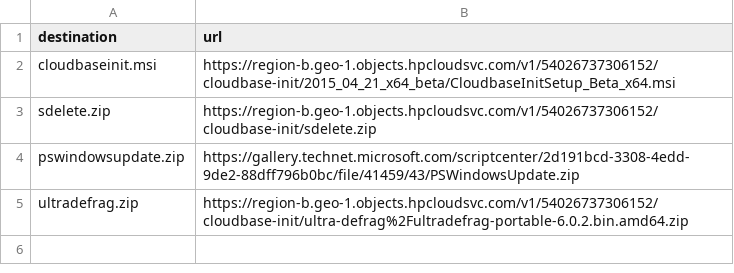
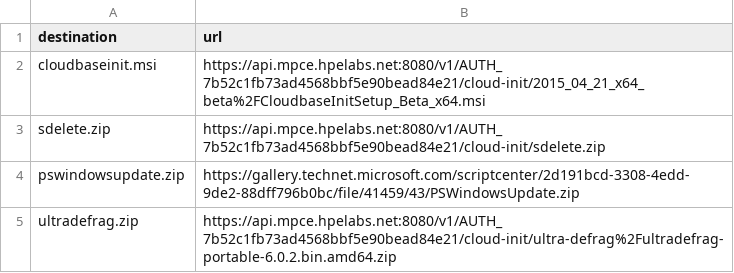
Before and after one commit to isabella232/cf-glazier, a CSV file: glazier-scripts/common/unattend-scripts/tools.csv, drawn as a sheet.

Commit message:
Move from old hpcloud links to MCP

```diff
--- a/glazier-scripts/common/unattend-scripts/tools.csv
+++ b/glazier-scripts/common/unattend-scripts/tools.csv
@@ -1,5 +1,5 @@
 destination,url
-cloudbaseinit.msi,https://region-b.geo-1.objects.hpcloudsvc.com/v1/54026737306152/cloudbase-init/2015_04_21_x64_beta/CloudbaseInitSetup_Beta_x64.msi
-sdelete.zip,https://region-b.geo-1.objects.hpcloudsvc.com/v1/54026737306152/cloudbase-init/sdelete.zip
+cloudbaseinit.msi,https://api.mpce.hpelabs.net:8080/v1/AUTH_7b52c1fb73ad4568bbf5e90bead84e21/cloud-init/2015_04_21_x64_beta%2FCloudbaseInitSetup_Beta_x64.msi
+sdelete.zip,https://api.mpce.hpelabs.net:8080/v1/AUTH_7b52c1fb73ad4568bbf5e90bead84e21/cloud-init/sdelete.zip
 pswindowsupdate.zip,https://gallery.technet.microsoft.com/scriptcenter/2d191bcd-3308-4edd-9de2-88dff796b0bc/file/41459/43/PSWindowsUpdate.zip
-ultradefrag.zip,https://region-b.geo-1.objects.hpcloudsvc.com/v1/54026737306152/cloudbase-init/ultra-defrag%2Fultradefrag-portable-6.0.2.bin.amd64.zip
+ultradefrag.zip,https://api.mpce.hpelabs.net:8080/v1/AUTH_7b52c1fb73ad4568bbf5e90bead84e21/cloud-init/ultra-defrag%2Fultradefrag-portable-6.0.2.bin.amd64.zip
```
